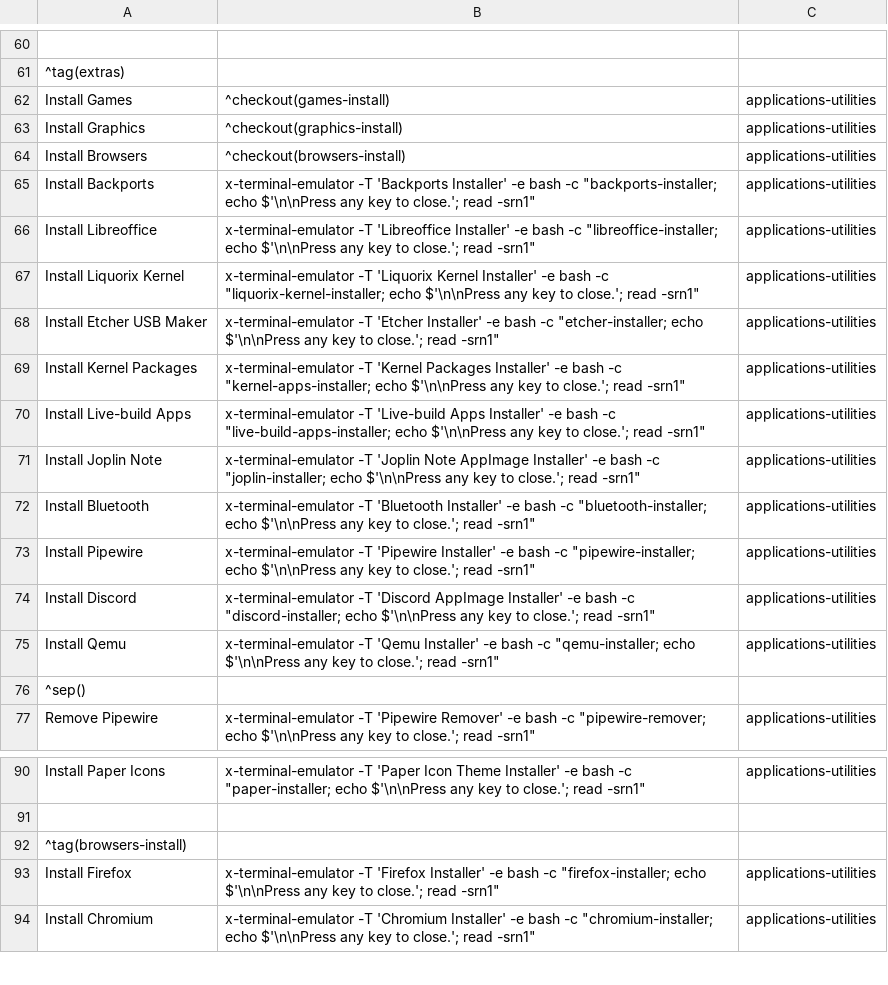
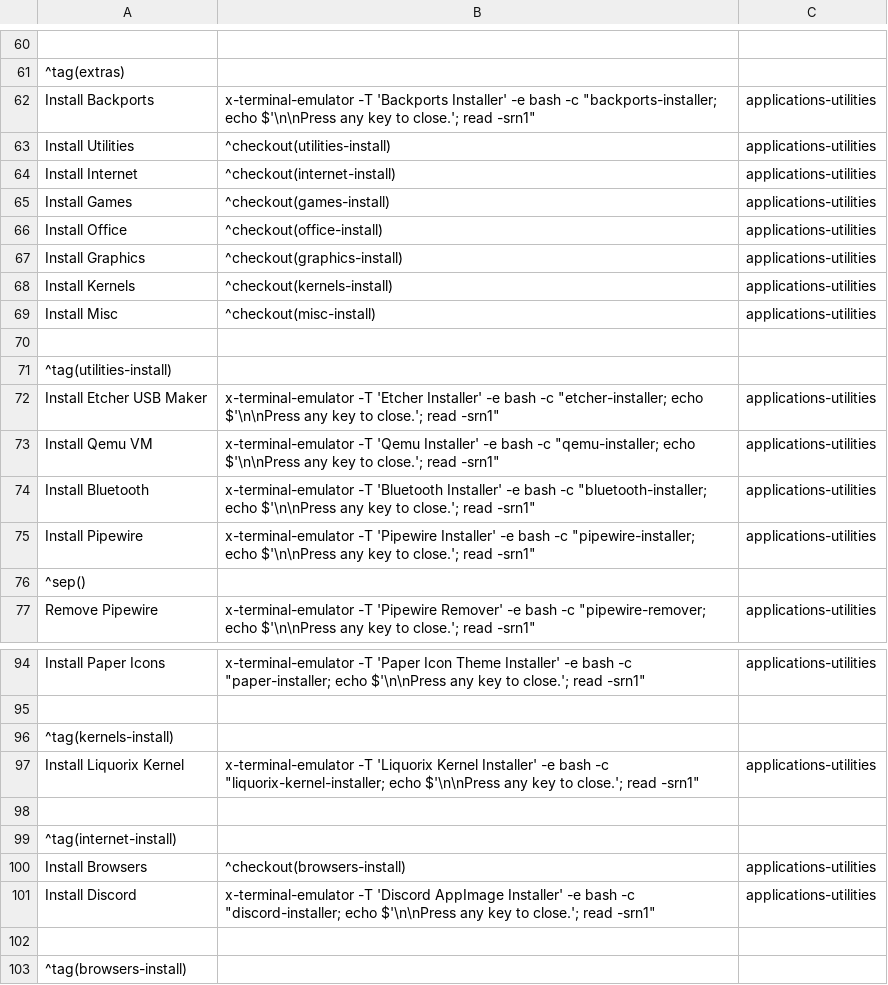
Before and after one commit to sleekmason/Lilidog, a CSV file: config/includes.chroot_after_packages/etc/skel/.config/jgmenu/jgmenu.bak/mymenu.csv, drawn as a sheet; only a part is shown, gaps mark what is left out; the shorter side is filled out with more unchanged rows; removed rows and columns are numbered as before the commit, all else as after; the diff covers the shown part only; the diff names each change by its address in the sheet, - before the commit and + after, or states it on an @@ line.

```diff
--- a/config/includes.chroot_after_packages/etc/skel/.config/jgmenu/jgmenu.bak/mymenu.csv
+++ b/config/includes.chroot_after_packages/etc/skel/.config/jgmenu/jgmenu.bak/mymenu.csv
@@ row 65 moved to row 62: Install Backports @@
+row 63: Install Utilities | ^checkout(utilities-install) | applications-utilities
+row 64: Install Internet | ^checkout(internet-install) | applications-utilities
+row 66: Install Office | ^checkout(office-install) | applications-utilities
-A68: Install Browsers
+A68: Install Kernels
-B68: ^checkout(browsers-install)
+B68: ^checkout(kernels-install)
@@ row 66 moved to row 85: Install Libreoffice @@
+row 69: Install Misc | ^checkout(misc-install) | applications-utilities
-row 70: Install Liquorix Kernel | x-terminal-emulator -T 'Liquorix Kernel Installer' -e bash -c "liquorix-kernel-installer; echo $'\n\nPress any key to close.'; read -srn1" | applications-utilities
+row 70: (empty)
+row 71: ^tag(utilities-install)
@@ row 69 moved to row 111: Install Kernel Packages @@
@@ row 70 moved to row 110: Install Live-build Apps @@
-A73: Install Joplin Note
+A73: Install Qemu VM
-B73: x-terminal-emulator -T 'Joplin Note AppImage Installer' -e bash -c "joplin-installer; echo $'\n\nPress…
+B73: x-terminal-emulator -T 'Qemu Installer' -e bash -c "qemu-installer; echo $'\n\nPress…
-row 75: Install Qemu | x-terminal-emulator -T 'Qemu Installer' -e bash -c "qemu-installer; echo $'\n\nPress any key to close.'; read -srn1" | applications-utilities
+row 96: ^tag(kernels-install)
+row 97: Install Liquorix Kernel | x-terminal-emulator -T 'Liquorix Kernel Installer' -e bash -c "liquorix-kernel-installer; echo $'\n\nPress any key to close.'; read -srn1" | applications-utilities
+row 98: (empty)
+row 99: ^tag(internet-install)
+row 100: Install Browsers | ^checkout(browsers-install) | applications-utilities
@@ row 74 moved to row 101: Install Discord @@
+row 102: (empty)
```
Also changed, not shown: 5 added rows elsewhere in this file, config/includes.chroot_after_packages/etc/skel/.config/jgmenu/mymenu.csv.
